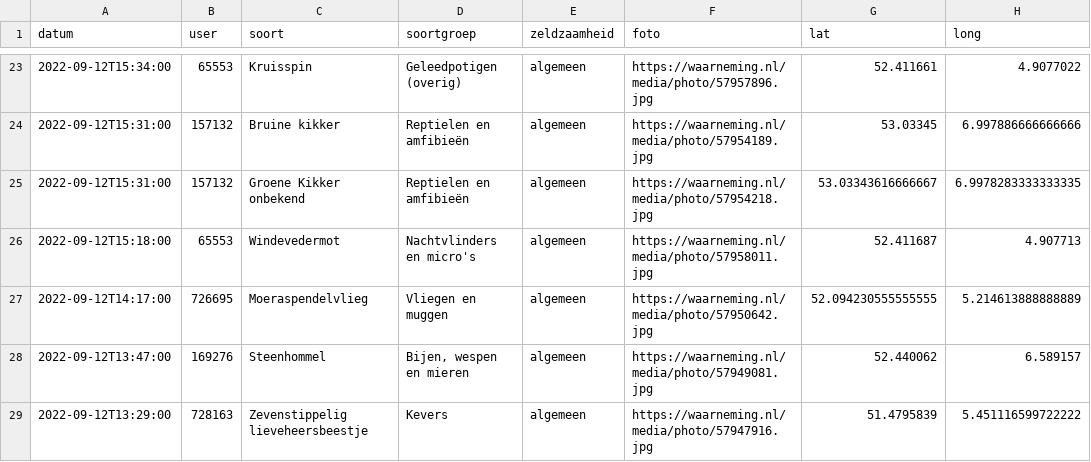
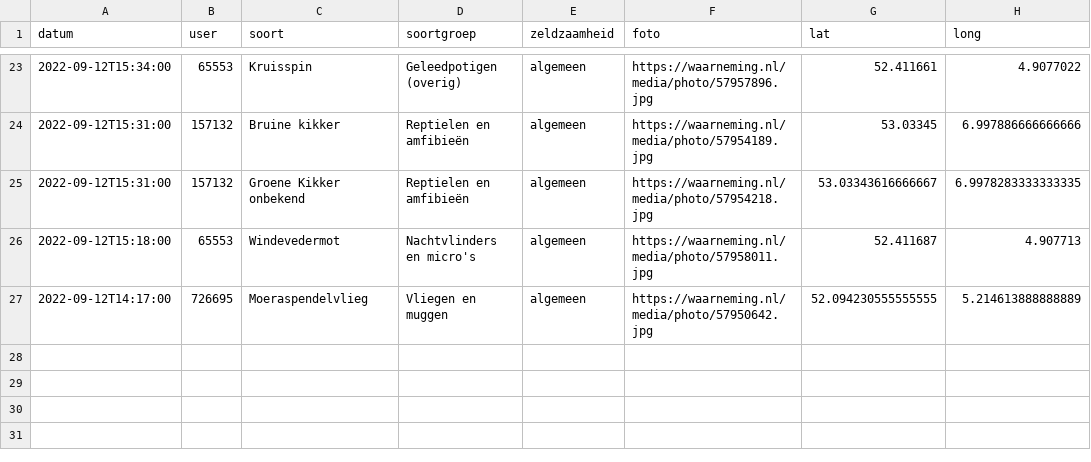
Before and after one commit to erikvangameren/dewildetuin, a CSV file: kaart.csv, drawn as a sheet; only a part is shown, gaps mark what is left out; the diff names each change by its address in the sheet, - before the commit and + after, or states it on an @@ line.

```diff
--- a/kaart.csv
+++ b/kaart.csv
-row 28: 2022-09-12T13:47:00 | 169276 | Steenhommel | Bijen, wespen en mieren | algemeen | https://waarneming.nl/media/photo/57949081.jpg | 52.440062 | 6.589157
-row 29: 2022-09-12T13:29:00 | 728163 | Zevenstippelig lieveheersbeestje | Kevers | algemeen | https://waarneming.nl/media/photo/57947916.jpg | 51.4795839 | 5.451116599722222
```
